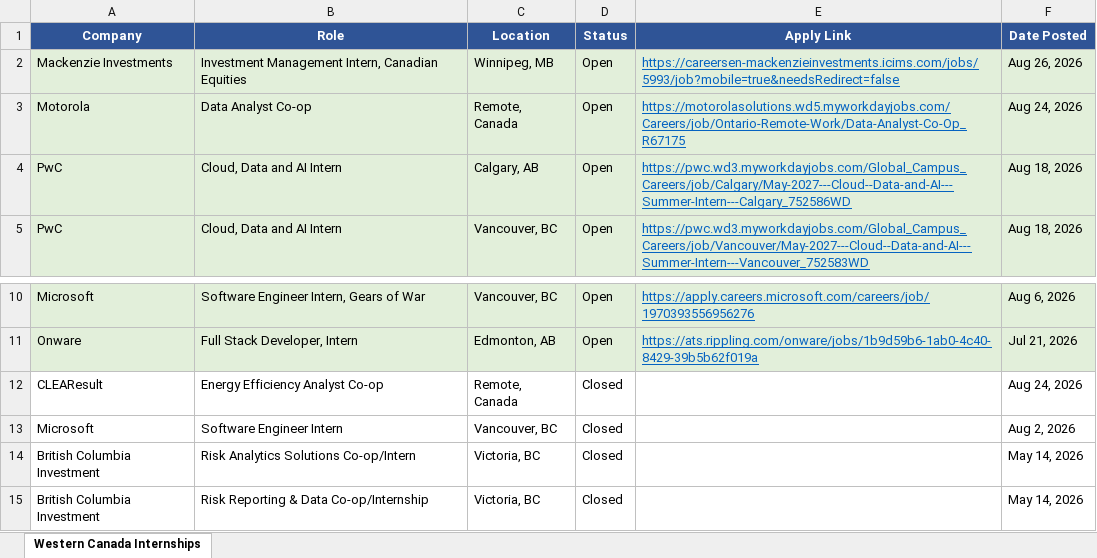
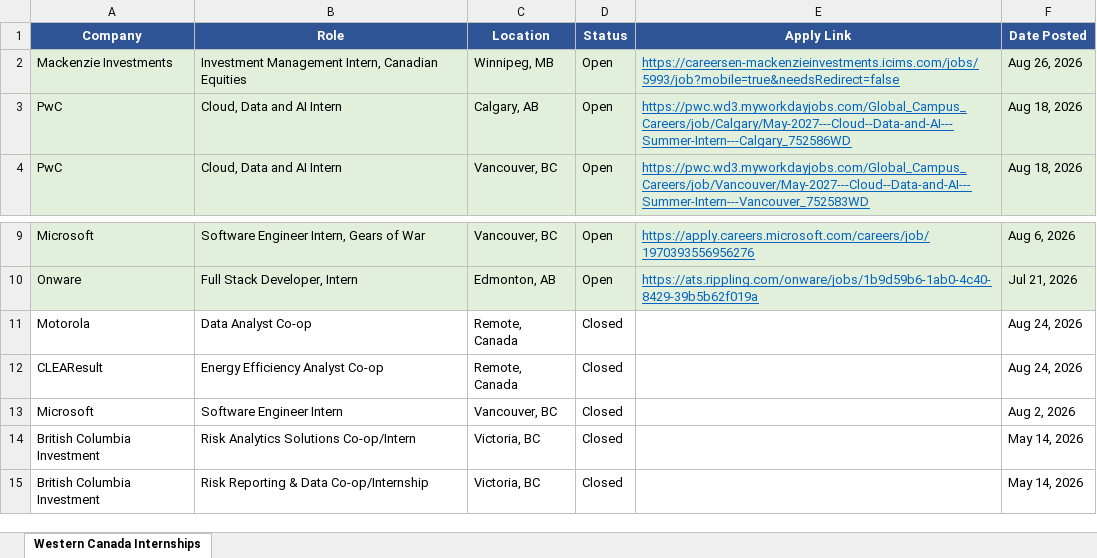
Before and after one commit to matt-fries/westernCanadaInternships, an Excel workbook: western_canada_internships.xlsx, sheet Western Canada Internships, drawn as a sheet; only a part is shown, gaps mark what is left out; values as stored, in another font and other column widths than the file's, no borders; removed rows and columns are numbered as before the commit, all else as after; the diff names each change by its address in the sheet, - before the commit and + after, or states it on an @@ line.

```diff
--- a/western_canada_internships.xlsx (sheet Western Canada Internships)
+++ b/western_canada_internships.xlsx (sheet Western Canada Internships)
-row 3: Motorola | Data Analyst Co-op | Remote, Canada | Open | https://motorolasolutions.wd5.myworkdayjobs.com/Careers/job/Ontario-Remote-Work/Data-Analyst-Co-Op_R67175 | Aug 24, 2026
+row 11: Motorola | Data Analyst Co-op | Remote, Canada | Closed |  | Aug 24, 2026
```
